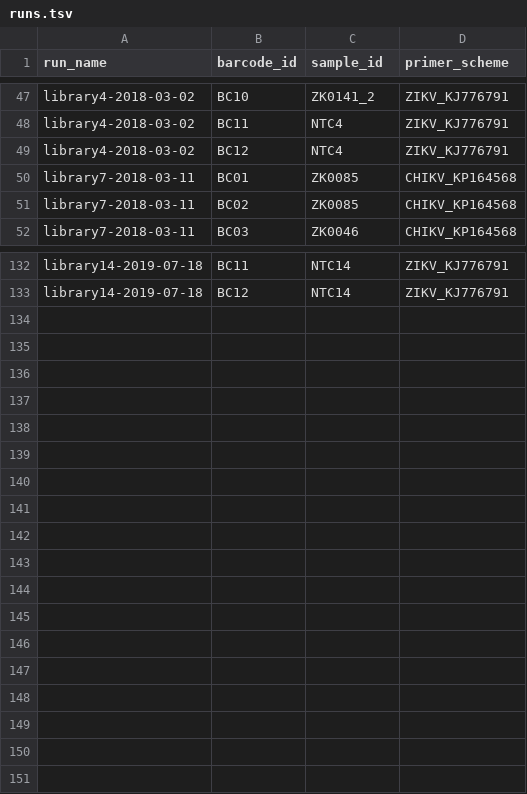
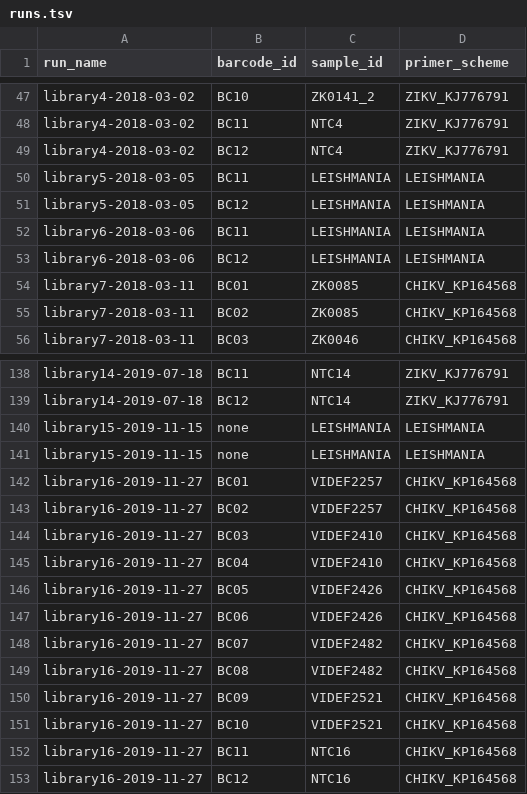
Before and after one commit to khourious/minion-seq, a TSV file: samples/runs.tsv, drawn as a sheet; only a part is shown, gaps mark what is left out; the diff covers the shown part only; the diff names each change by its address in the sheet, - before the commit and + after, or states it on an @@ line.

```diff
--- a/samples/runs.tsv
+++ b/samples/runs.tsv
+row 50: library5-2018-03-05 | BC11 | LEISHMANIA | LEISHMANIA
+row 51: library5-2018-03-05 | BC12 | LEISHMANIA | LEISHMANIA
+row 52: library6-2018-03-06 | BC11 | LEISHMANIA | LEISHMANIA
+row 53: library6-2018-03-06 | BC12 | LEISHMANIA | LEISHMANIA
+row 140: library15-2019-11-15 | none | LEISHMANIA | LEISHMANIA
+row 141: library15-2019-11-15 | none | LEISHMANIA | LEISHMANIA
+row 142: library16-2019-11-27 | BC01 | VIDEF2257 | CHIKV_KP164568
+row 143: library16-2019-11-27 | BC02 | VIDEF2257 | CHIKV_KP164568
+row 144: library16-2019-11-27 | BC03 | VIDEF2410 | CHIKV_KP164568
+row 145: library16-2019-11-27 | BC04 | VIDEF2410 | CHIKV_KP164568
+row 146: library16-2019-11-27 | BC05 | VIDEF2426 | CHIKV_KP164568
+row 147: library16-2019-11-27 | BC06 | VIDEF2426 | CHIKV_KP164568
+row 148: library16-2019-11-27 | BC07 | VIDEF2482 | CHIKV_KP164568
+row 149: library16-2019-11-27 | BC08 | VIDEF2482 | CHIKV_KP164568
+row 150: library16-2019-11-27 | BC09 | VIDEF2521 | CHIKV_KP164568
+row 151: library16-2019-11-27 | BC10 | VIDEF2521 | CHIKV_KP164568
+row 152: library16-2019-11-27 | BC11 | NTC16 | CHIKV_KP164568
+row 153: library16-2019-11-27 | BC12 | NTC16 | CHIKV_KP164568
```
Also changed, not shown: 2 added rows and 2 edited cells elsewhere in this file, samples/samples.tsv, 7 other files.
